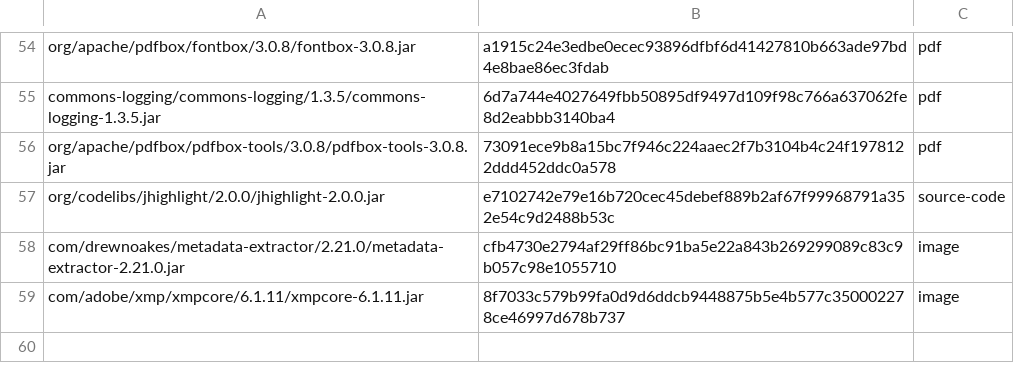
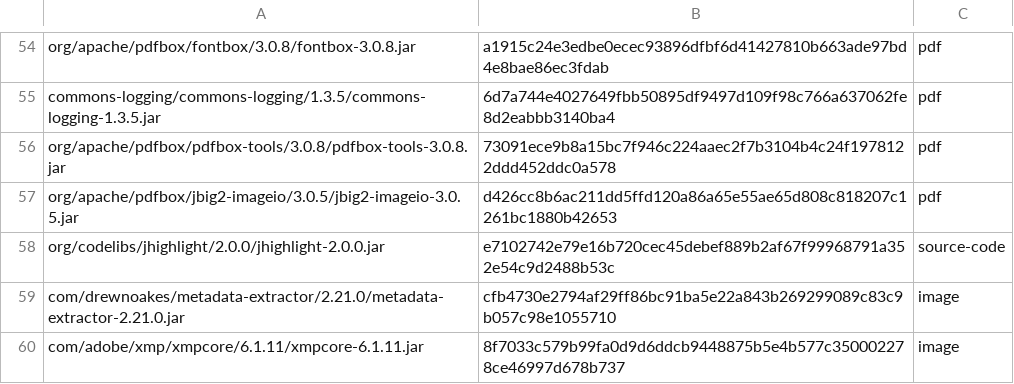
Before and after one commit to stubbedev/dijo, a TSV file: ci/reference-jars.tsv, drawn as a sheet; only a part is shown, gaps mark what is left out; the diff names each change by its address in the sheet, - before the commit and + after, or states it on an @@ line.

```diff
--- a/ci/reference-jars.tsv
+++ b/ci/reference-jars.tsv
+row 57: org/apache/pdfbox/jbig2-imageio/3.0.5/jbig2-imageio-3.0.5.jar | d426cc8b6ac211dd5ffd120a86a65e55ae65d808c818207c1261bc1880b42653 | pdf
```
Also changed, not shown: 10 other files.
